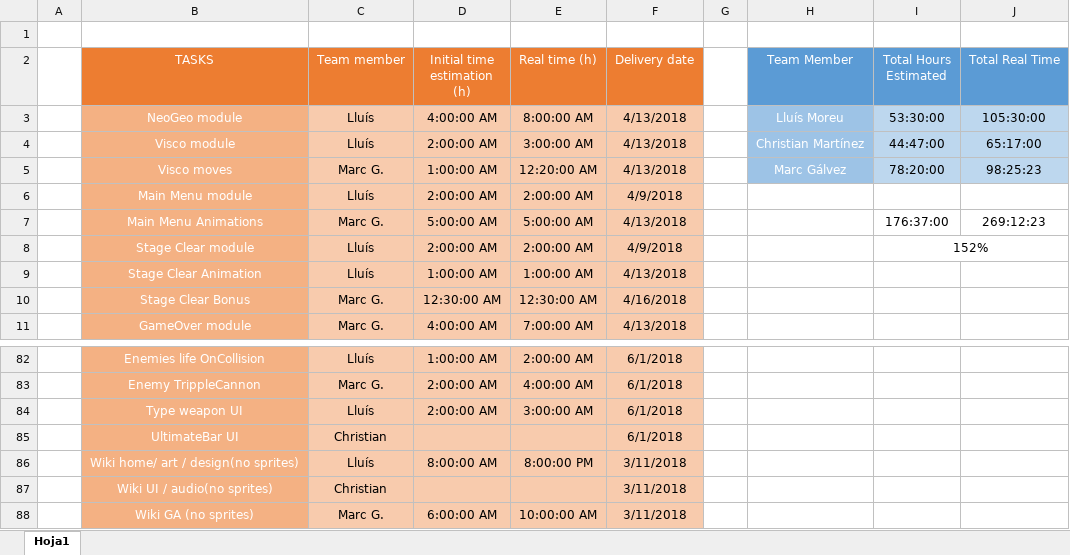
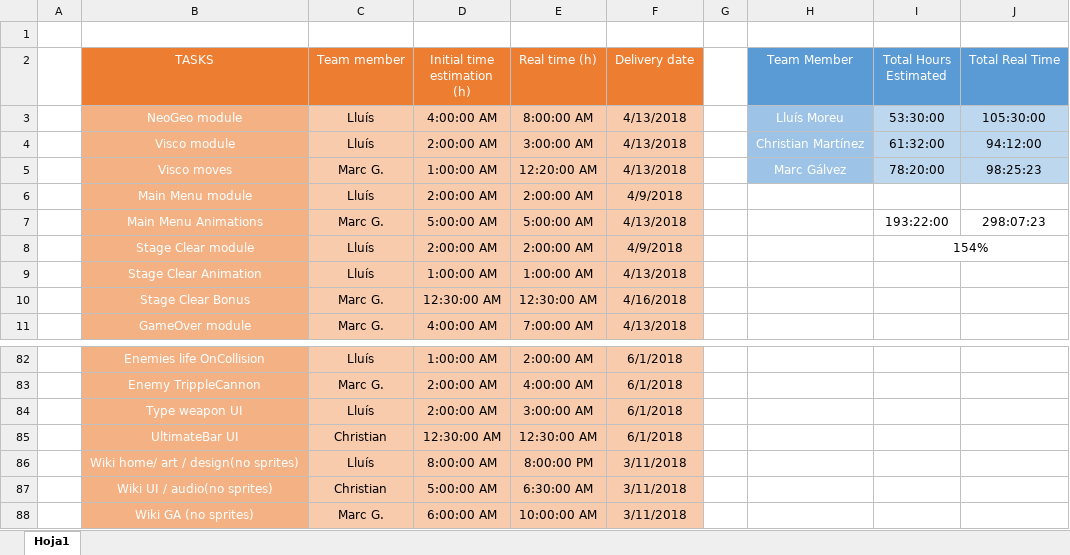
Before and after one commit to include-studio/Andro-Dunos-main, an Excel workbook: SDL_AndroDunos/Game/AndroDunos_TimeTable.xlsx, sheet Hoja1, drawn as a sheet; only a part is shown, gaps mark what is left out; values as stored, in another font and other column widths than the file's, no borders; charts and pictures not drawn; the diff covers the shown part only; the diff names each change by its address in the sheet, - before the commit and + after, or states it on an @@ line.

```diff
--- a/SDL_AndroDunos/Game/AndroDunos_TimeTable.xlsx (sheet Hoja1)
+++ b/SDL_AndroDunos/Game/AndroDunos_TimeTable.xlsx (sheet Hoja1)
-I4 (Total Hours Estimated): 44:47:00
+I4 (Total Hours Estimated): 61:32:00
-J4 (Total Real Time): 65:17:00
+J4 (Total Real Time): 94:12:00
-I7 (Total Hours Estimated): 176:37:00
+I7 (Total Hours Estimated): 193:22:00
-J7 (Total Real Time): 269:12:23
+J7 (Total Real Time): 298:07:23
-I8 (Total Hours Estimated): 152%
+I8 (Total Hours Estimated): 154%
-D85 (Initial time estimation (h)): (empty)
+D85 (Initial time estimation (h)): 12:30:00 AM
-E85 (Real time (h)): (empty)
+E85 (Real time (h)): 12:30:00 AM
-D87 (Initial time estimation (h)): (empty)
+D87 (Initial time estimation (h)): 5:00:00 AM
-E87 (Real time (h)): (empty)
+E87 (Real time (h)): 6:30:00 AM
```
Also changed, not shown: 20 edited cells elsewhere in this sheet.
